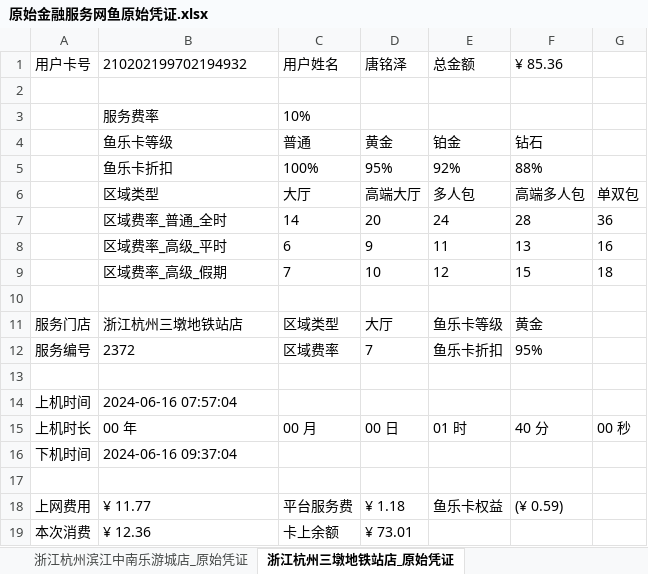
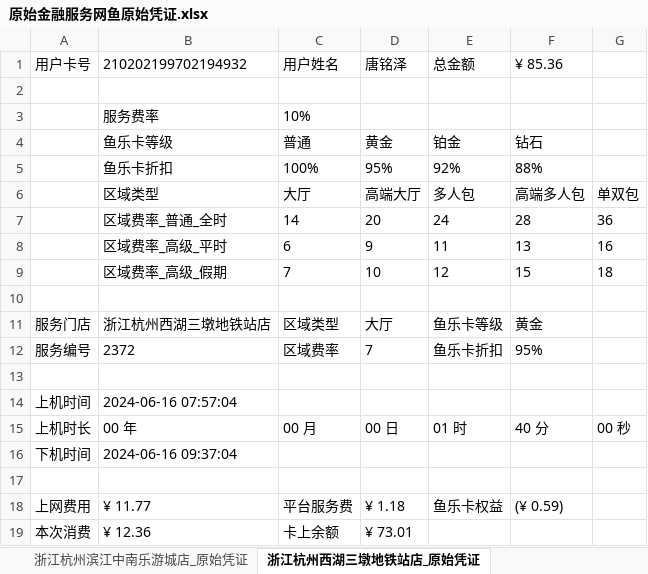
Before and after one commit to trust-tangmingze/own-pypxeserver, an Excel workbook: 原始金融服务网鱼原始凭证.xlsx, sheet 浙江杭州西湖三墩地铁站店_原始凭证, drawn as a sheet; values as stored, in another font and other column widths than the file's, no borders; the diff names each change by its address in the sheet, - before the commit and + after, or states it on an @@ line.

Commit message:
Change file / directory

```diff
--- a/原始金融服务网鱼原始凭证.xlsx (sheet 浙江杭州西湖三墩地铁站店_原始凭证)
+++ b/原始金融服务网鱼原始凭证.xlsx (sheet 浙江杭州西湖三墩地铁站店_原始凭证)
-sheet tab: 浙江杭州三墩地铁站店_原始凭证
+sheet tab: 浙江杭州西湖三墩地铁站店_原始凭证
-B11: 浙江杭州三墩地铁站店
+B11: 浙江杭州西湖三墩地铁站店
```
